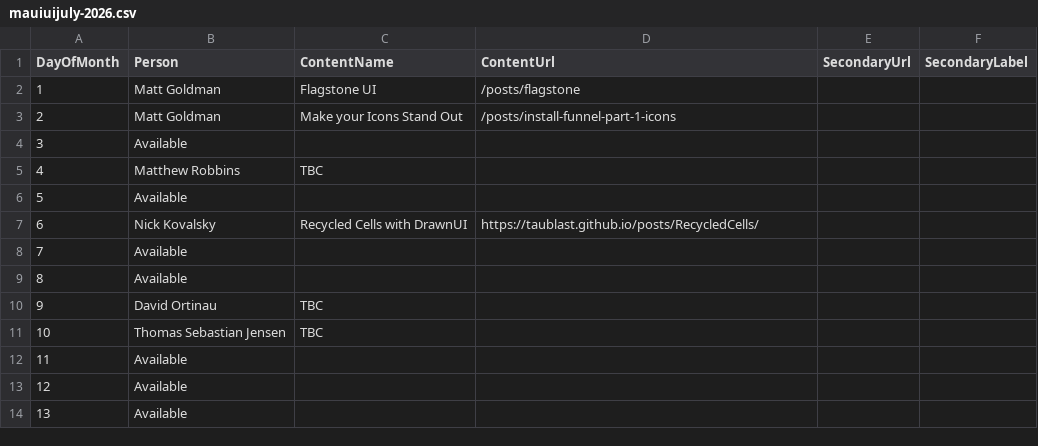
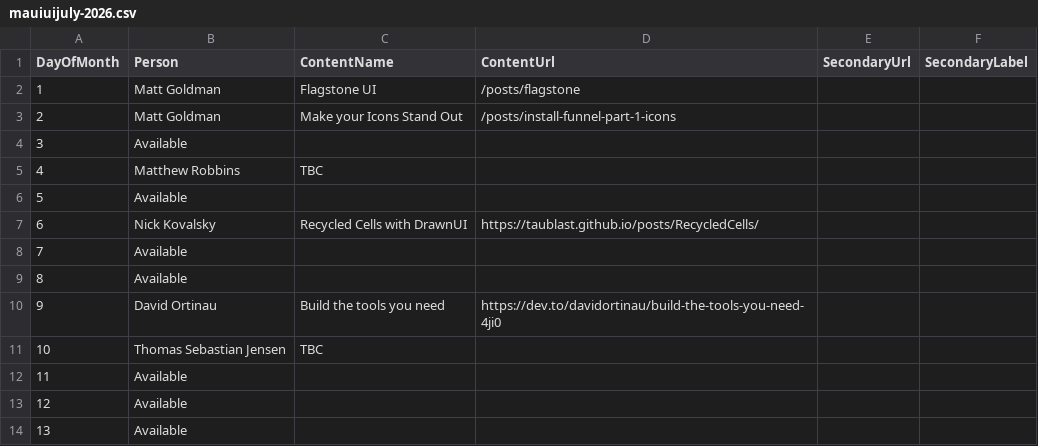
Before and after one commit to matt-goldman/matt-goldman.github.io, a CSV file: data/mauiuijuly-2026.csv, drawn as a sheet; only a part is shown.

Commit message:
Add David's post for 2026

```diff
--- a/data/mauiuijuly-2026.csv
+++ b/data/mauiuijuly-2026.csv
@@ -9,3 +9,3 @@ DayOfMonth,Person,ContentName,ContentUrl,SecondaryUrl,SecondaryLabel
 8,Available,,,,
-9,David Ortinau,TBC,,,
+9,David Ortinau,Build the tools you need,https://dev.to/davidortinau/build-the-tools-you-need-4ji0,,
 10,Thomas Sebastian Jensen,TBC,,,
```
